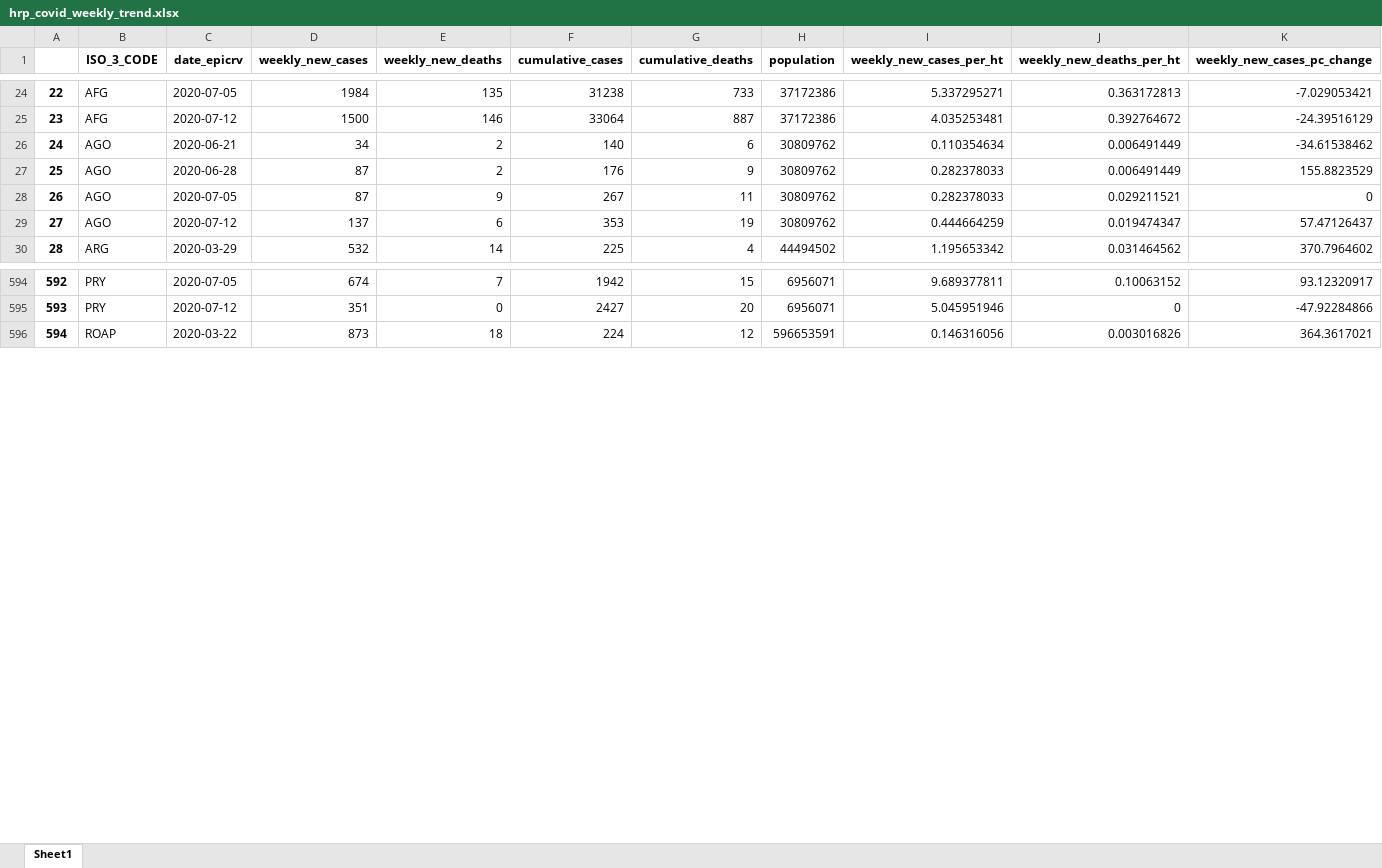
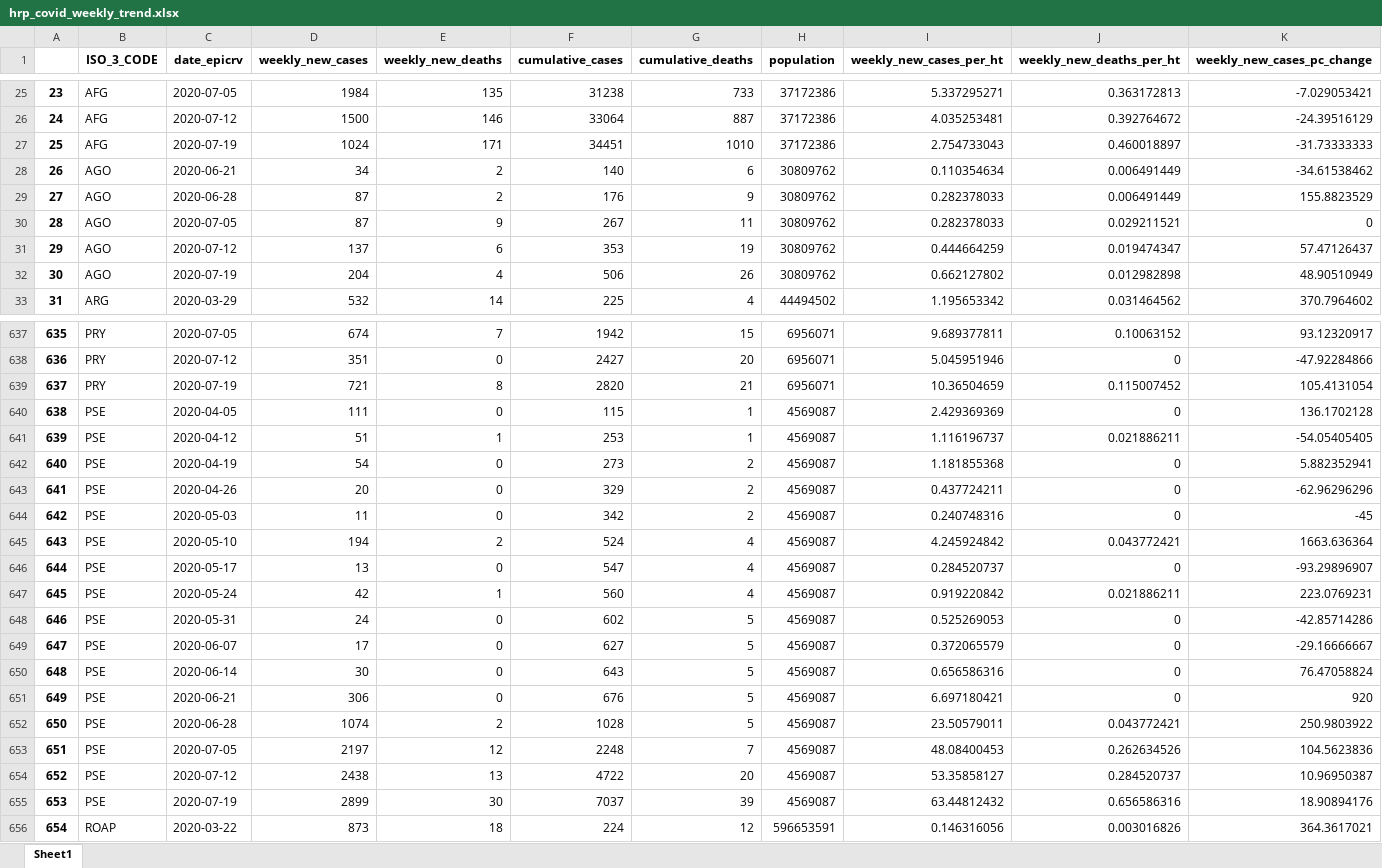
Before and after one commit to OCHA-DAP/pa-COVID-trend-analysis, an Excel workbook: hrp_covid_weekly_trend.xlsx, sheet Sheet1, drawn as a sheet; only a part is shown, gaps mark what is left out; values as stored, in another font and other column widths than the file's, no borders; rows hold the shown columns only; the diff covers the shown part only; the diff names each change by its address in the sheet, - before the commit and + after, or states it on an @@ line.

```diff
--- a/hrp_covid_weekly_trend.xlsx (sheet Sheet1)
+++ b/hrp_covid_weekly_trend.xlsx (sheet Sheet1)
@@ column A renumbered between rows 12 and 980 @@
+row 27: 25 | AFG | 2020-07-19 | 1024 | 171 | 34451 | 1010 | 37172386 | 2.754733043 | 0.460018897 | -31.73333333
+row 32: 30 | AGO | 2020-07-19 | 204 | 4 | 506 | 26 | 30809762 | 0.662127802 | 0.012982898 | 48.90510949
+row 639: 637 | PRY | 2020-07-19 | 721 | 8 | 2820 | 21 | 6956071 | 10.36504659 | 0.115007452 | 105.4131054
+row 640: 638 | PSE | 2020-04-05 | 111 | 0 | 115 | 1 | 4569087 | 2.429369369 | 0 | 136.1702128
+row 641: 639 | PSE | 2020-04-12 | 51 | 1 | 253 | 1 | 4569087 | 1.116196737 | 0.021886211 | -54.05405405
+row 642: 640 | PSE | 2020-04-19 | 54 | 0 | 273 | 2 | 4569087 | 1.181855368 | 0 | 5.882352941
+row 643: 641 | PSE | 2020-04-26 | 20 | 0 | 329 | 2 | 4569087 | 0.437724211 | 0 | -62.96296296
+row 644: 642 | PSE | 2020-05-03 | 11 | 0 | 342 | 2 | 4569087 | 0.240748316 | 0 | -45
+row 645: 643 | PSE | 2020-05-10 | 194 | 2 | 524 | 4 | 4569087 | 4.245924842 | 0.043772421 | 1663.636364
+row 646: 644 | PSE | 2020-05-17 | 13 | 0 | 547 | 4 | 4569087 | 0.284520737 | 0 | -93.29896907
+row 647: 645 | PSE | 2020-05-24 | 42 | 1 | 560 | 4 | 4569087 | 0.919220842 | 0.021886211 | 223.0769231
+row 648: 646 | PSE | 2020-05-31 | 24 | 0 | 602 | 5 | 4569087 | 0.525269053 | 0 | -42.85714286
+row 649: 647 | PSE | 2020-06-07 | 17 | 0 | 627 | 5 | 4569087 | 0.372065579 | 0 | -29.16666667
+row 650: 648 | PSE | 2020-06-14 | 30 | 0 | 643 | 5 | 4569087 | 0.656586316 | 0 | 76.47058824
+row 651: 649 | PSE | 2020-06-21 | 306 | 0 | 676 | 5 | 4569087 | 6.697180421 | 0 | 920
+row 652: 650 | PSE | 2020-06-28 | 1074 | 2 | 1028 | 5 | 4569087 | 23.50579011 | 0.043772421 | 250.9803922
+row 653: 651 | PSE | 2020-07-05 | 2197 | 12 | 2248 | 7 | 4569087 | 48.08400453 | 0.262634526 | 104.5623836
+row 654: 652 | PSE | 2020-07-12 | 2438 | 13 | 4722 | 20 | 4569087 | 53.35858127 | 0.284520737 | 10.96950387
+row 655: 653 | PSE | 2020-07-19 | 2899 | 30 | 7037 | 39 | 4569087 | 63.44812432 | 0.656586316 | 18.90894176
```
Also changed, not shown: 76 added rows, 11 removed rows and 52 edited cells elsewhere in this sheet, 3 other files.
